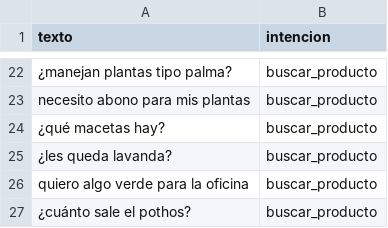
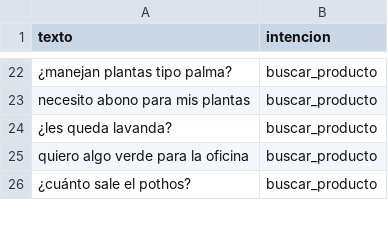
Before and after one commit to Rudy-77/T-picos-Web-y-Mobil, a CSV file: proyectos/proyecto2/ml/datos/asistente_prueba.csv, drawn as a sheet; only a part is shown, gaps mark what is left out; removed rows and columns are numbered as before the commit, all else as after; the diff covers the shown part only; the diff names each change by its address in the sheet, - before the commit and + after, or states it on an @@ line.

```diff
--- a/proyectos/proyecto2/ml/datos/asistente_prueba.csv
+++ b/proyectos/proyecto2/ml/datos/asistente_prueba.csv
-row 24: ¿qué macetas hay? | buscar_producto
```
Also changed, not shown: 48 added rows elsewhere in this file, 21 other files.
